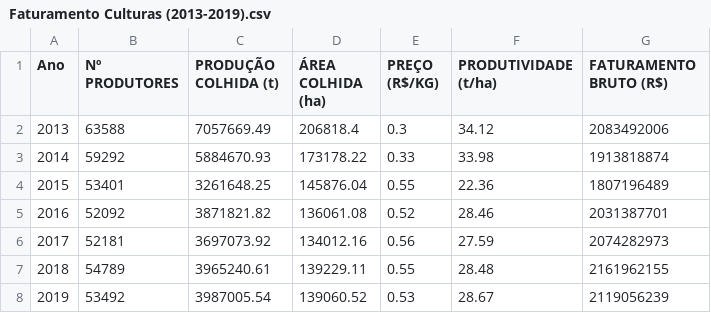
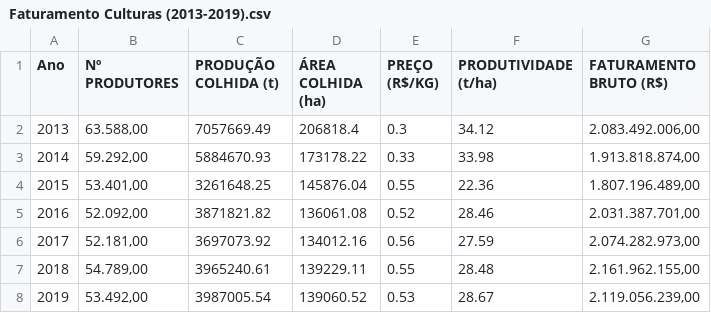
Before and after one commit to leolougomes/Meu_Portfolio_Leonardo-Gomes, a CSV file: Faturamento Culturas (2013-2019).csv, drawn as a sheet.

Commit message:
Add files via upload

```diff
--- a/Faturamento Culturas (2013-2019).csv
+++ b/Faturamento Culturas (2013-2019).csv
@@ -1,8 +1,8 @@
 Ano;Nº PRODUTORES ;PRODUÇÃO COLHIDA               (t);ÁREA COLHIDA  (ha)  ;PREÇO (R$/KG);PRODUTIVIDADE (t/ha);FATURAMENTO BRUTO (R$)
-2013 ;63588;7057669.49;206818.4;0.3;34.12;2083492006
-2014;59292;5884670.93;173178.22;0.33;33.98;1913818874
-2015 ;53401;3261648.25;145876.04;0.55;22.36;1807196489
-2016 ;52092;3871821.82;136061.08;0.52;28.46;2031387701
-2017;52181;3697073.92;134012.16;0.56;27.59;2074282973
-2018 ;54789;3965240.61;139229.11;0.55;28.48;2161962155
-2019;53492;3987005.54;139060.52;0.53;28.67;2119056239
+2013 ;63.588,00;7057669.49;206818.4;0.3;34.12;2.083.492.006,00
+2014;59.292,00;5884670.93;173178.22;0.33;33.98;1.913.818.874,00
+2015 ;53.401,00;3261648.25;145876.04;0.55;22.36;1.807.196.489,00
+2016 ;52.092,00;3871821.82;136061.08;0.52;28.46;2.031.387.701,00
+2017;52.181,00;3697073.92;134012.16;0.56;27.59;2.074.282.973,00
+2018 ;54.789,00;3965240.61;139229.11;0.55;28.48;2.161.962.155,00
+2019;53.492,00;3987005.54;139060.52;0.53;28.67;2.119.056.239,00
```
